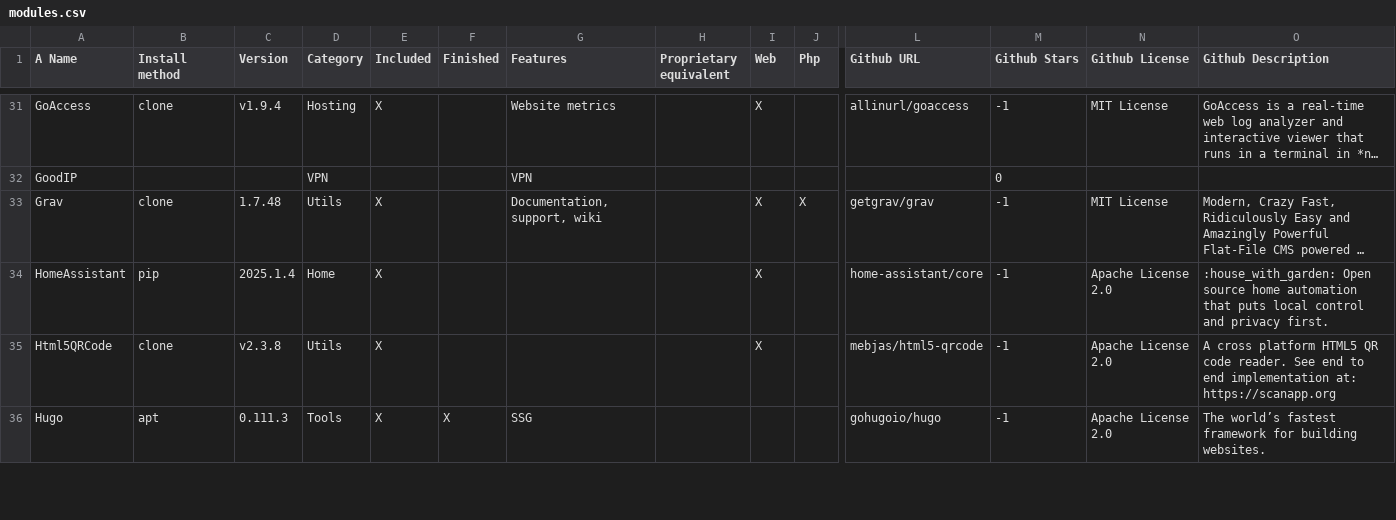
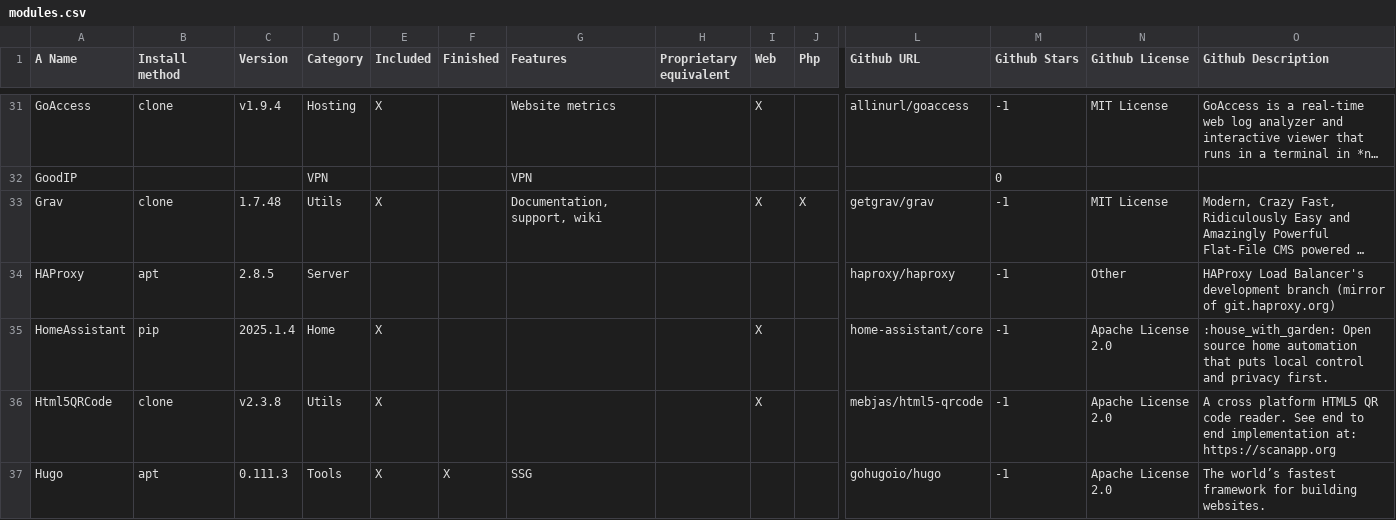
Before and after one commit to MyDongleCloud/Free, a CSV file: private/modules.csv, drawn as a sheet; only a part is shown, gaps mark what is left out; long unchanged cells end in …; rows hold the shown columns only; the diff names each change by its address in the sheet, - before the commit and + after, or states it on an @@ line.

Commit message:
Add HAProxy to modules as installed on server side

```diff
--- a/private/modules.csv
+++ b/private/modules.csv
+row 34: HAProxy | apt | 2.8.5 | Server |  |  |  |  |  |  | haproxy/haproxy | -1 | Other | HAProxy Load Balancer's development branch (mirror of git.haproxy.org)
```
